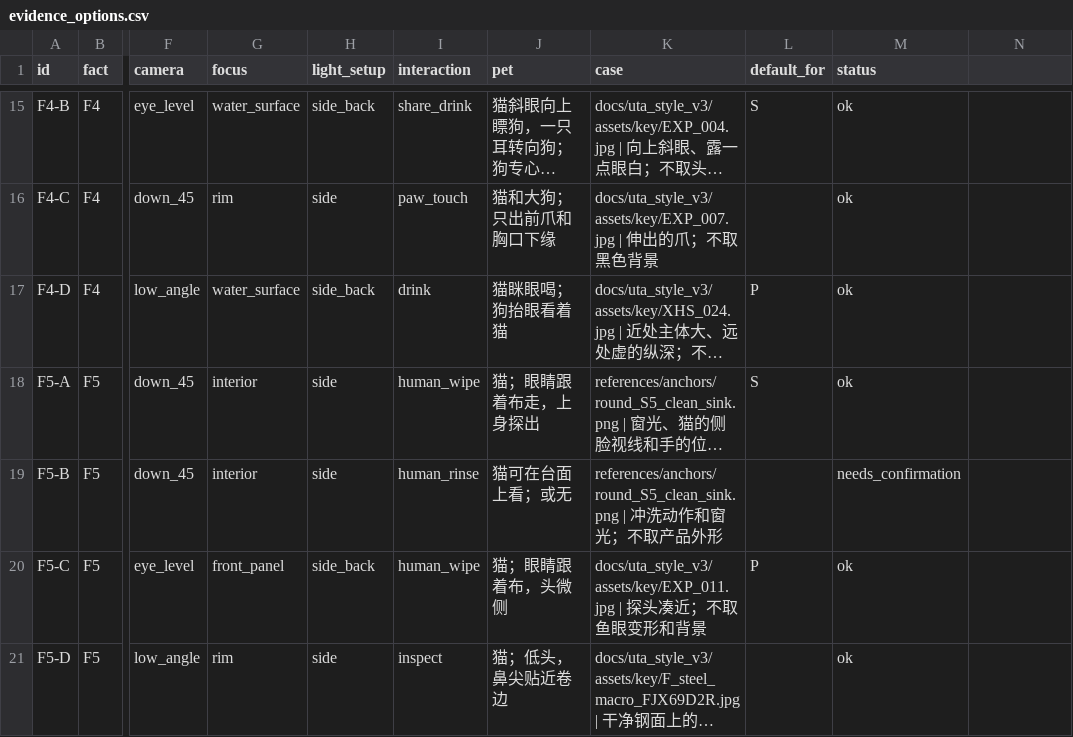
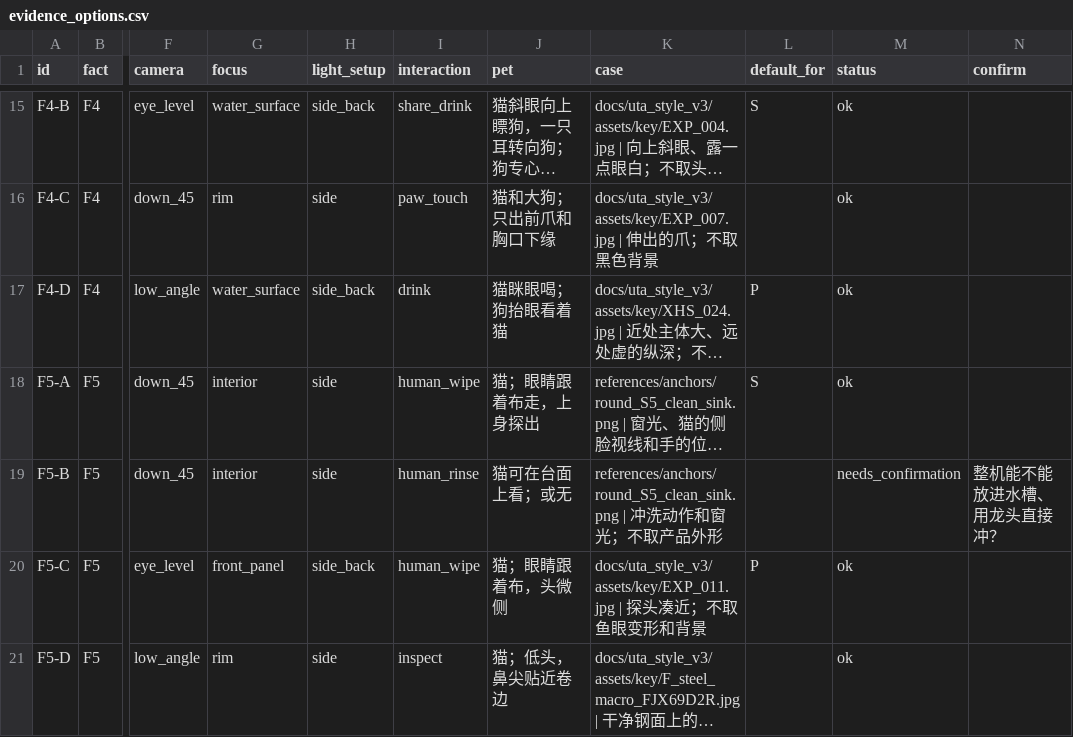
Before and after one commit to geoorood-beep/amazon-visual-design, a CSV file: products/round10l/evidence_options.csv, drawn as a sheet; only a part is shown, gaps mark what is left out; long unchanged cells end in …; the diff names each change by its address in the sheet, - before the commit and + after, or states it on an @@ line.

```diff
--- a/products/round10l/evidence_options.csv
+++ b/products/round10l/evidence_options.csv
-N1: (empty)
+N1: confirm
-N19 (confirm): (empty)
+N19 (confirm): 整机能不能放进水槽、用龙头直接冲？
```
Also changed, not shown: 4 other files.
